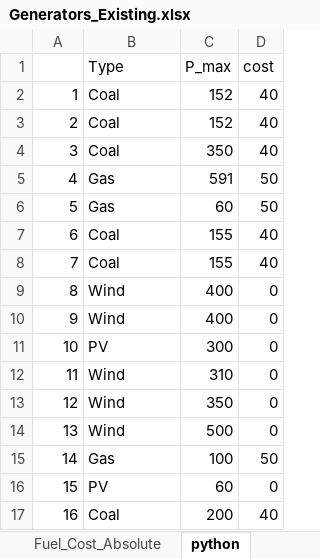
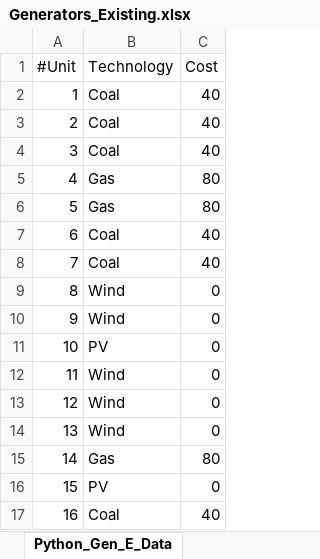
Before and after one commit to bioapfelsaft123/Opti, an Excel workbook: AssignmentV2/Data/Generators_Existing.xlsx, sheet Python_Gen_E_Data, drawn as a sheet; values as stored, in another font and other column widths than the file's, no borders; removed rows and columns are numbered as before the commit, all else as after; the diff names each change by its address in the sheet, - before the commit and + after, or states it on an @@ line.

```diff
--- a/AssignmentV2/Data/Generators_Existing.xlsx (sheet Python_Gen_E_Data)
+++ b/AssignmentV2/Data/Generators_Existing.xlsx (sheet Python_Gen_E_Data)
-sheet tab: python
+sheet tab: Python_Gen_E_Data
-column C, rows 2-17: 152 | 152 | 350 | 591 | 60 | 155 | 155 | 400 | 400 | 300 | 310 | 350 | 500 | 100 | 60 | 200
-row 1:  | Type | P_max | cost
+row 1: #Unit | Technology | Cost
-C5:C6: 50
+C5:C6: 80
-C15: 50
+C15: 80
```
Also changed, not shown: sheet Generators_AssetData_Existing, sheet Fuel_Cost_Absolute, other sheet tabs, formulas that keep their value, AssignmentV2/Data/Generators_New.xlsx, 11 other files.
